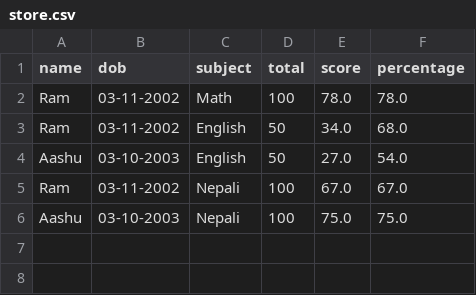
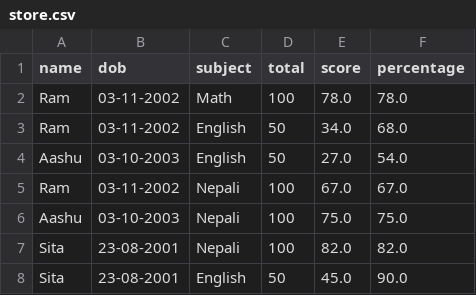
Before and after one commit to upeachyaLf/lf-training, a CSV file: Python/RanjanPaudel/task1/store.csv, drawn as a sheet.

```diff
--- a/Python/RanjanPaudel/task1/store.csv
+++ b/Python/RanjanPaudel/task1/store.csv
@@ -6 +6,3 @@ Ram,03-11-2002,Nepali,100,67.0,67.0
 Aashu,03-10-2003,Nepali,100,75.0,75.0
+Sita,23-08-2001,Nepali,100,82.0,82.0
+Sita,23-08-2001,English,50,45.0,90.0
```
Also changed, not shown: 2 other files.
